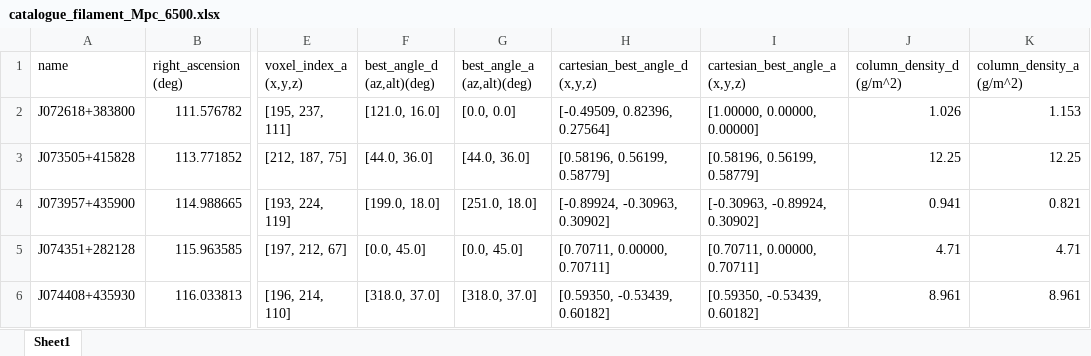
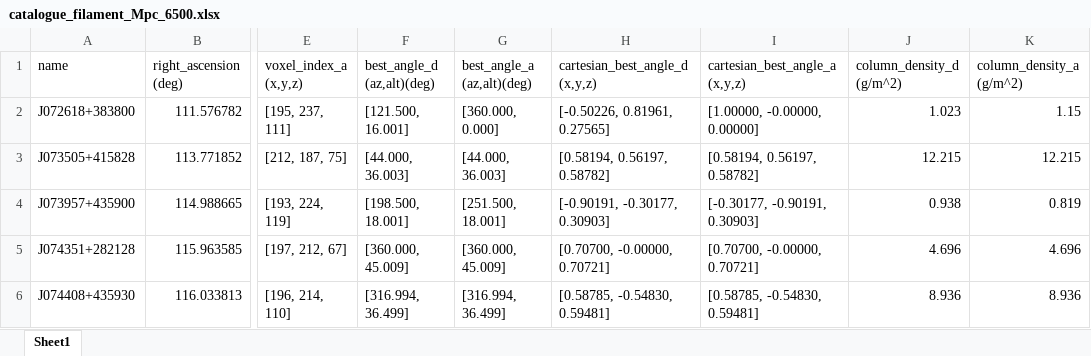
Before and after one commit to Marshlandss/jets, an Excel workbook: data/output/catalogues/catalogue_filament_Mpc_6500.xlsx, sheet Sheet1, drawn as a sheet; only a part is shown, gaps mark what is left out; values as stored, in another font and other column widths than the file's, no borders; the diff covers the shown part only; the diff names each change by its address in the sheet, - before the commit and + after, or states it on an @@ line.

Commit message:
Optimize realization loading; tweak progress print line

```diff
--- a/data/output/catalogues/catalogue_filament_Mpc_6500.xlsx (sheet Sheet1)
+++ b/data/output/catalogues/catalogue_filament_Mpc_6500.xlsx (sheet Sheet1)
-F2 (best_angle_d (az,alt)(deg)): [121.0, 16.0]
+F2 (best_angle_d (az,alt)(deg)): [121.500, 16.001]
-G2 (best_angle_a (az,alt)(deg)): [0.0, 0.0]
+G2 (best_angle_a (az,alt)(deg)): [360.000, 0.000]
-H2 (cartesian_best_angle_d (x,y,z)): [-0.49509, 0.82396, 0.27564]
+H2 (cartesian_best_angle_d (x,y,z)): [-0.50226, 0.81961, 0.27565]
-I2 (cartesian_best_angle_a (x,y,z)): [1.00000, 0.00000, 0.00000]
+I2 (cartesian_best_angle_a (x,y,z)): [1.00000, -0.00000, 0.00000]
-J2 (column_density_d (g/m^2)): 1.026
+J2 (column_density_d (g/m^2)): 1.023
-K2 (column_density_a (g/m^2)): 1.153
+K2 (column_density_a (g/m^2)): 1.15
-F3 (best_angle_d (az,alt)(deg)): [44.0, 36.0]
+F3 (best_angle_d (az,alt)(deg)): [44.000, 36.003]
-G3 (best_angle_a (az,alt)(deg)): [44.0, 36.0]
+G3 (best_angle_a (az,alt)(deg)): [44.000, 36.003]
-H3 (cartesian_best_angle_d (x,y,z)): [0.58196, 0.56199, 0.58779]
+H3 (cartesian_best_angle_d (x,y,z)): [0.58194, 0.56197, 0.58782]
-I3 (cartesian_best_angle_a (x,y,z)): [0.58196, 0.56199, 0.58779]
+I3 (cartesian_best_angle_a (x,y,z)): [0.58194, 0.56197, 0.58782]
-J3 (column_density_d (g/m^2)): 12.25
+J3 (column_density_d (g/m^2)): 12.215
-K3 (column_density_a (g/m^2)): 12.25
+K3 (column_density_a (g/m^2)): 12.215
-F4 (best_angle_d (az,alt)(deg)): [199.0, 18.0]
+F4 (best_angle_d (az,alt)(deg)): [198.500, 18.001]
-G4 (best_angle_a (az,alt)(deg)): [251.0, 18.0]
+G4 (best_angle_a (az,alt)(deg)): [251.500, 18.001]
-H4 (cartesian_best_angle_d (x,y,z)): [-0.89924, -0.30963, 0.30902]
+H4 (cartesian_best_angle_d (x,y,z)): [-0.90191, -0.30177, 0.30903]
-I4 (cartesian_best_angle_a (x,y,z)): [-0.30963, -0.89924, 0.30902]
+I4 (cartesian_best_angle_a (x,y,z)): [-0.30177, -0.90191, 0.30903]
-J4 (column_density_d (g/m^2)): 0.941
+J4 (column_density_d (g/m^2)): 0.938
-K4 (column_density_a (g/m^2)): 0.821
+K4 (column_density_a (g/m^2)): 0.819
-F5 (best_angle_d (az,alt)(deg)): [0.0, 45.0]
+F5 (best_angle_d (az,alt)(deg)): [360.000, 45.009]
-G5 (best_angle_a (az,alt)(deg)): [0.0, 45.0]
+G5 (best_angle_a (az,alt)(deg)): [360.000, 45.009]
-H5 (cartesian_best_angle_d (x,y,z)): [0.70711, 0.00000, 0.70711]
+H5 (cartesian_best_angle_d (x,y,z)): [0.70700, -0.00000, 0.70721]
-I5 (cartesian_best_angle_a (x,y,z)): [0.70711, 0.00000, 0.70711]
+I5 (cartesian_best_angle_a (x,y,z)): [0.70700, -0.00000, 0.70721]
-J5 (column_density_d (g/m^2)): 4.71
+J5 (column_density_d (g/m^2)): 4.696
-K5 (column_density_a (g/m^2)): 4.71
+K5 (column_density_a (g/m^2)): 4.696
-F6 (best_angle_d (az,alt)(deg)): [318.0, 37.0]
+F6 (best_angle_d (az,alt)(deg)): [316.994, 36.499]
-G6 (best_angle_a (az,alt)(deg)): [318.0, 37.0]
+G6 (best_angle_a (az,alt)(deg)): [316.994, 36.499]
-H6 (cartesian_best_angle_d (x,y,z)): [0.59350, -0.53439, 0.60182]
+H6 (cartesian_best_angle_d (x,y,z)): [0.58785, -0.54830, 0.59481]
-I6 (cartesian_best_angle_a (x,y,z)): [0.59350, -0.53439, 0.60182]
+I6 (cartesian_best_angle_a (x,y,z)): [0.58785, -0.54830, 0.59481]
-J6 (column_density_d (g/m^2)): 8.961
+J6 (column_density_d (g/m^2)): 8.936
-K6 (column_density_a (g/m^2)): 8.961
+K6 (column_density_a (g/m^2)): 8.936
```
Also changed, not shown: 1307 edited cells elsewhere in this sheet, data/output/catalogues/catalogue_filament_Mpc_3750.xlsx, data/output/catalogues/catalogue_filament_Mpc_4000.xlsx, 28 other files.
